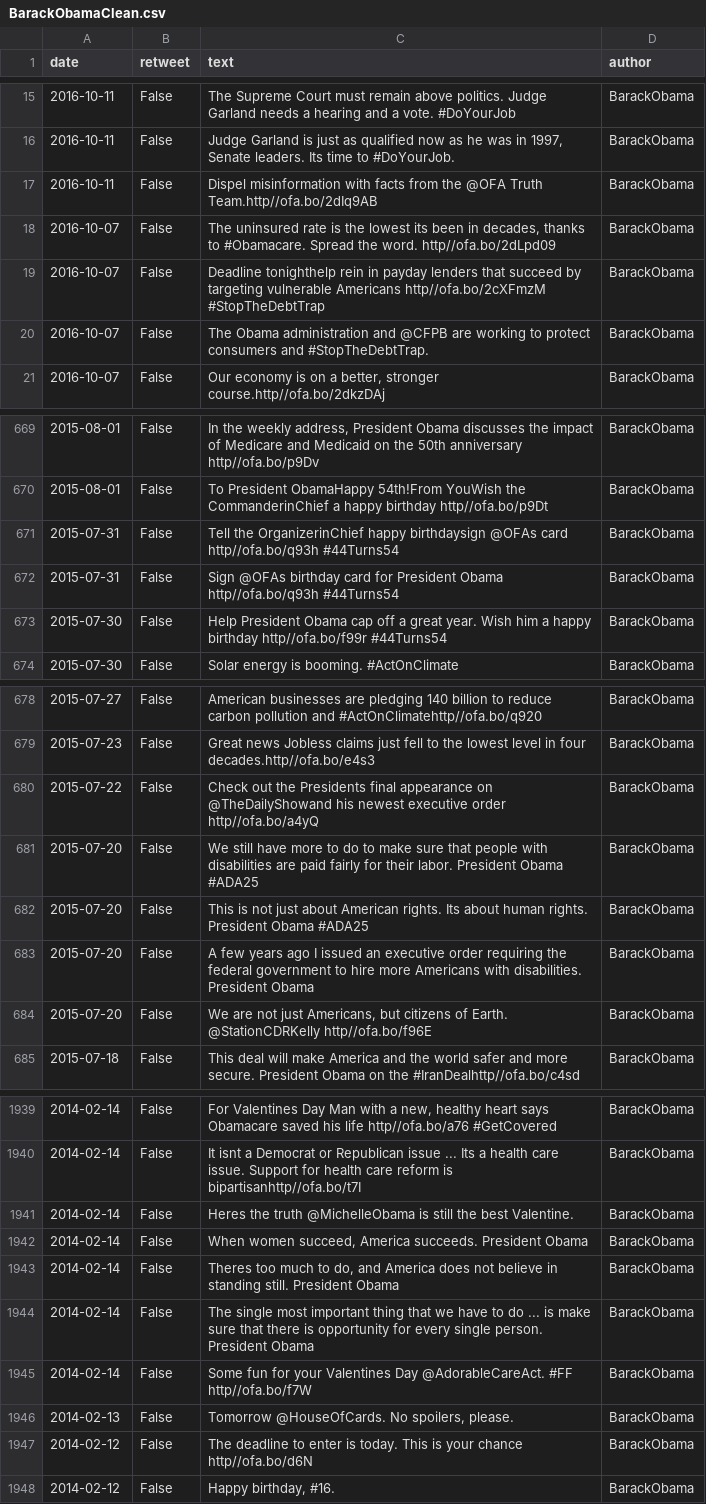
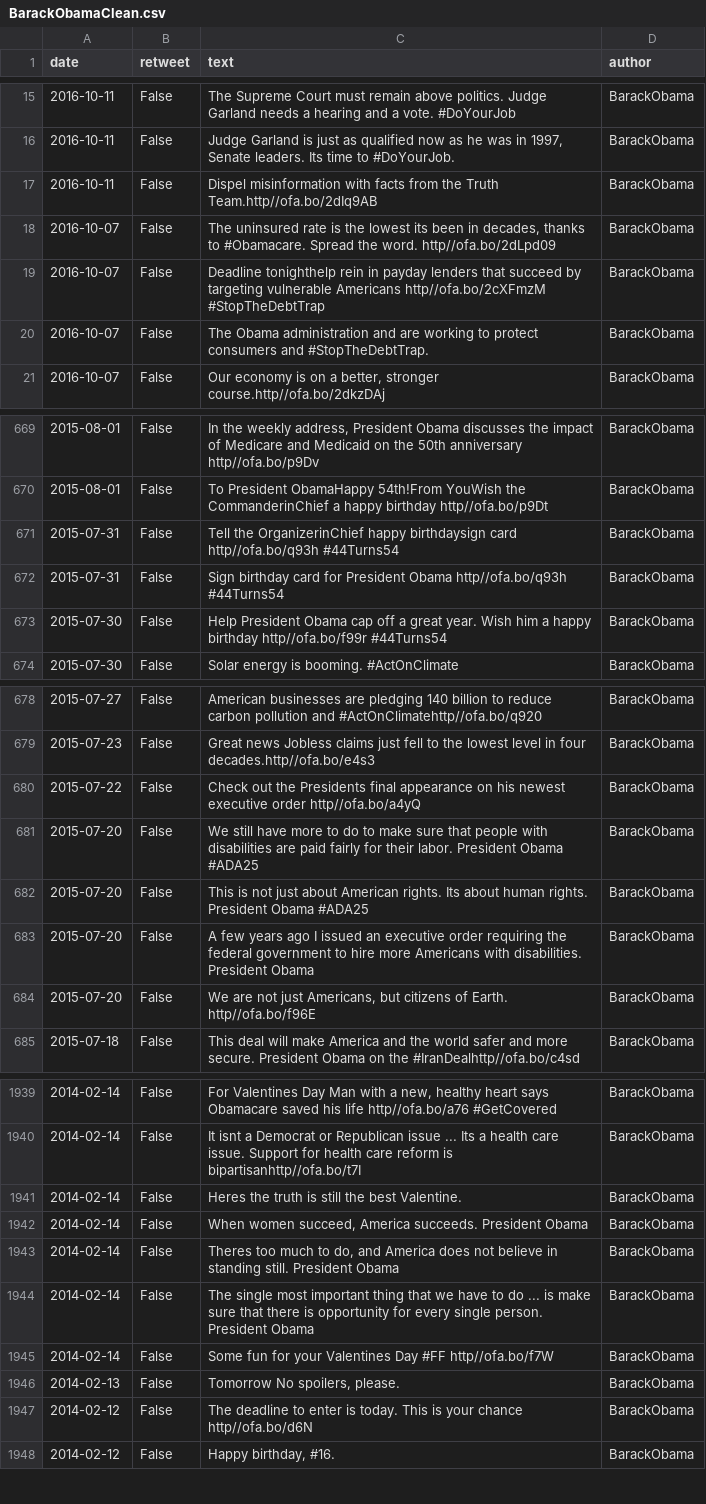
Before and after one commit to shubhamperiwal/political_social_media_analysis, a CSV file: data/BarackObamaClean.csv, drawn as a sheet; only a part is shown, gaps mark what is left out; the diff covers the shown part only.

```diff
--- a/data/BarackObamaClean.csv
+++ b/data/BarackObamaClean.csv
@@ -17 +17 @@ date,retweet,text,author
-2016-10-11,False,Dispel misinformation with facts from the @OFA Truth Team.http//ofa.bo/2dIq9AB,BarackObama
+2016-10-11,False, Dispel misinformation with facts from the  Truth Team.http//ofa.bo/2dIq9AB,BarackObama
@@ -20 +20 @@ date,retweet,text,author
-2016-10-07,False,The Obama administration and @CFPB are working to protect consumers and #StopTheDebtTrap.,BarackObama
+2016-10-07,False, The Obama administration and  are working to protect consumers and #StopTheDebtTrap.,BarackObama
@@ -671,2 +671,2 @@ date,retweet,text,author
-2015-07-31,False,Tell the OrganizerinChief happy birthdaysign @OFAs card http//ofa.bo/q93h #44Turns54,BarackObama
-2015-07-31,False,Sign @OFAs birthday card for President Obama http//ofa.bo/q93h #44Turns54,BarackObama
+2015-07-31,False, Tell the OrganizerinChief happy birthdaysign  card http//ofa.bo/q93h #44Turns54,BarackObama
+2015-07-31,False, Sign  birthday card for President Obama http//ofa.bo/q93h #44Turns54,BarackObama
@@ -680 +680 @@ date,retweet,text,author
-2015-07-22,False,Check out the Presidents final appearance on @TheDailyShowand his newest executive order http//ofa.bo/a4yQ,BarackObama
+2015-07-22,False, Check out the Presidents final appearance on  his newest executive order http//ofa.bo/a4yQ,BarackObama
@@ -684 +684 @@ date,retweet,text,author
-2015-07-20,False,"We are not just Americans, but citizens of Earth. @StationCDRKelly http//ofa.bo/f96E",BarackObama
+2015-07-20,False," We are not just Americans, but citizens of Earth.  http//ofa.bo/f96E",BarackObama
@@ -1941 +1941 @@ date,retweet,text,author
-2014-02-14,False,Heres the truth @MichelleObama is still the best Valentine.,BarackObama
+2014-02-14,False, Heres the truth  is still the best Valentine.,BarackObama
@@ -1945,2 +1945,2 @@ date,retweet,text,author
-2014-02-14,False,Some fun for your Valentines Day @AdorableCareAct. #FF http//ofa.bo/f7W,BarackObama
-2014-02-13,False,"Tomorrow @HouseOfCards. No spoilers, please.",BarackObama
+2014-02-14,False, Some fun for your Valentines Day  #FF http//ofa.bo/f7W,BarackObama
+2014-02-13,False," Tomorrow  No spoilers, please.",BarackObama
```
Also changed, not shown: 84 edited cells elsewhere in this file, 7 other files.
